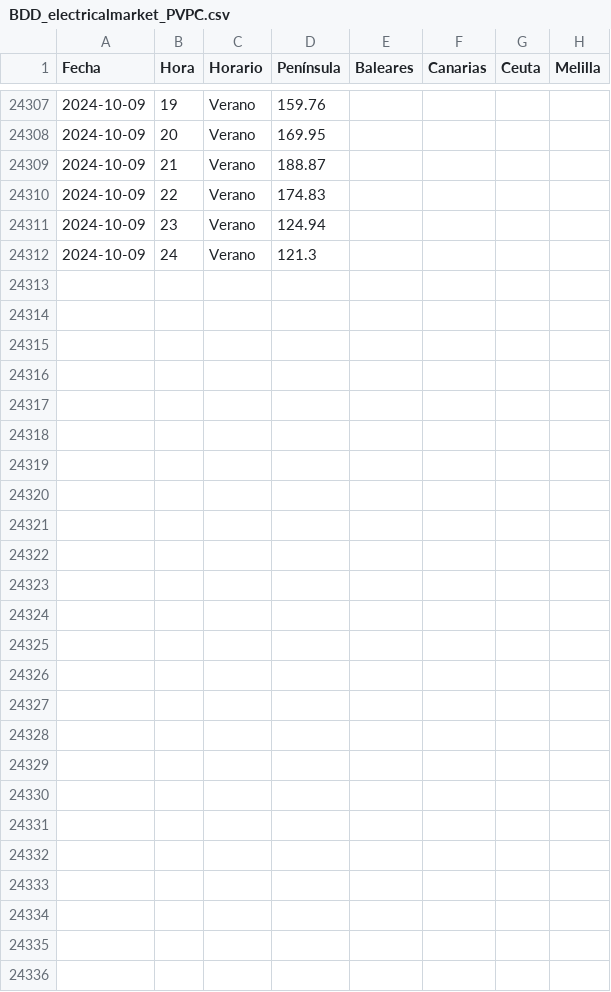
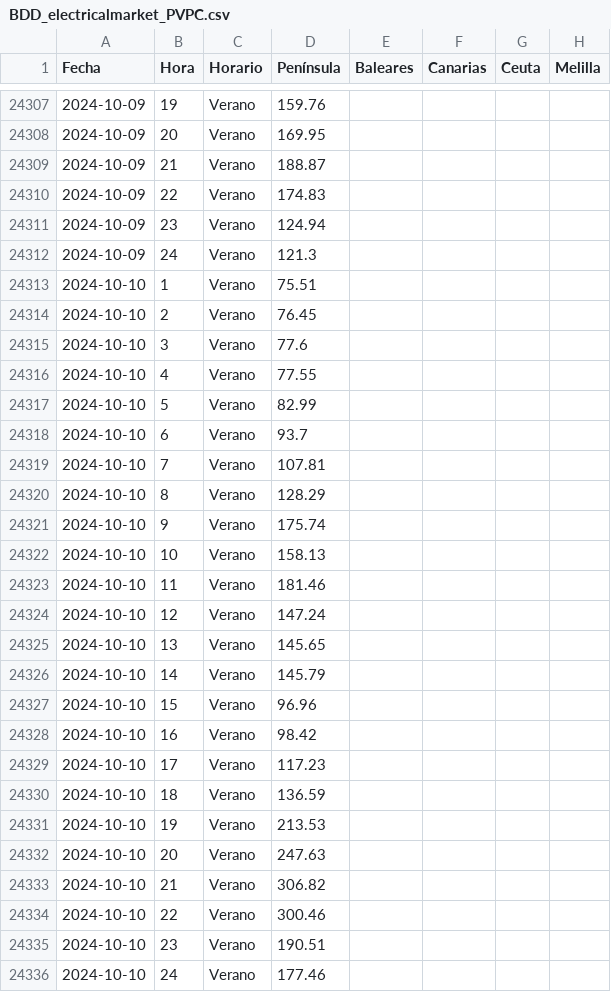
Before and after one commit to oskar-gh/web_page, a CSV file: data/BDD_electricalmarket_PVPC.csv, drawn as a sheet; only a part is shown, gaps mark what is left out.

```diff
--- a/data/BDD_electricalmarket_PVPC.csv
+++ b/data/BDD_electricalmarket_PVPC.csv
@@ -24312 +24312,25 @@ Fecha,Hora,Horario,Península,Baleares,Canarias,Ceuta,Melilla
 2024-10-09,24,Verano,121.3,,,,
+2024-10-10,1,Verano,75.51,,,,
+2024-10-10,2,Verano,76.45,,,,
+2024-10-10,3,Verano,77.6,,,,
+2024-10-10,4,Verano,77.55,,,,
+2024-10-10,5,Verano,82.99,,,,
+2024-10-10,6,Verano,93.7,,,,
+2024-10-10,7,Verano,107.81,,,,
+2024-10-10,8,Verano,128.29,,,,
+2024-10-10,9,Verano,175.74,,,,
+2024-10-10,10,Verano,158.13,,,,
+2024-10-10,11,Verano,181.46,,,,
+2024-10-10,12,Verano,147.24,,,,
+2024-10-10,13,Verano,145.65,,,,
+2024-10-10,14,Verano,145.79,,,,
+2024-10-10,15,Verano,96.96,,,,
+2024-10-10,16,Verano,98.42,,,,
+2024-10-10,17,Verano,117.23,,,,
+2024-10-10,18,Verano,136.59,,,,
+2024-10-10,19,Verano,213.53,,,,
+2024-10-10,20,Verano,247.63,,,,
+2024-10-10,21,Verano,306.82,,,,
+2024-10-10,22,Verano,300.46,,,,
+2024-10-10,23,Verano,190.51,,,,
+2024-10-10,24,Verano,177.46,,,,
```
Also changed, not shown: data/download.csv, 4 other files.
